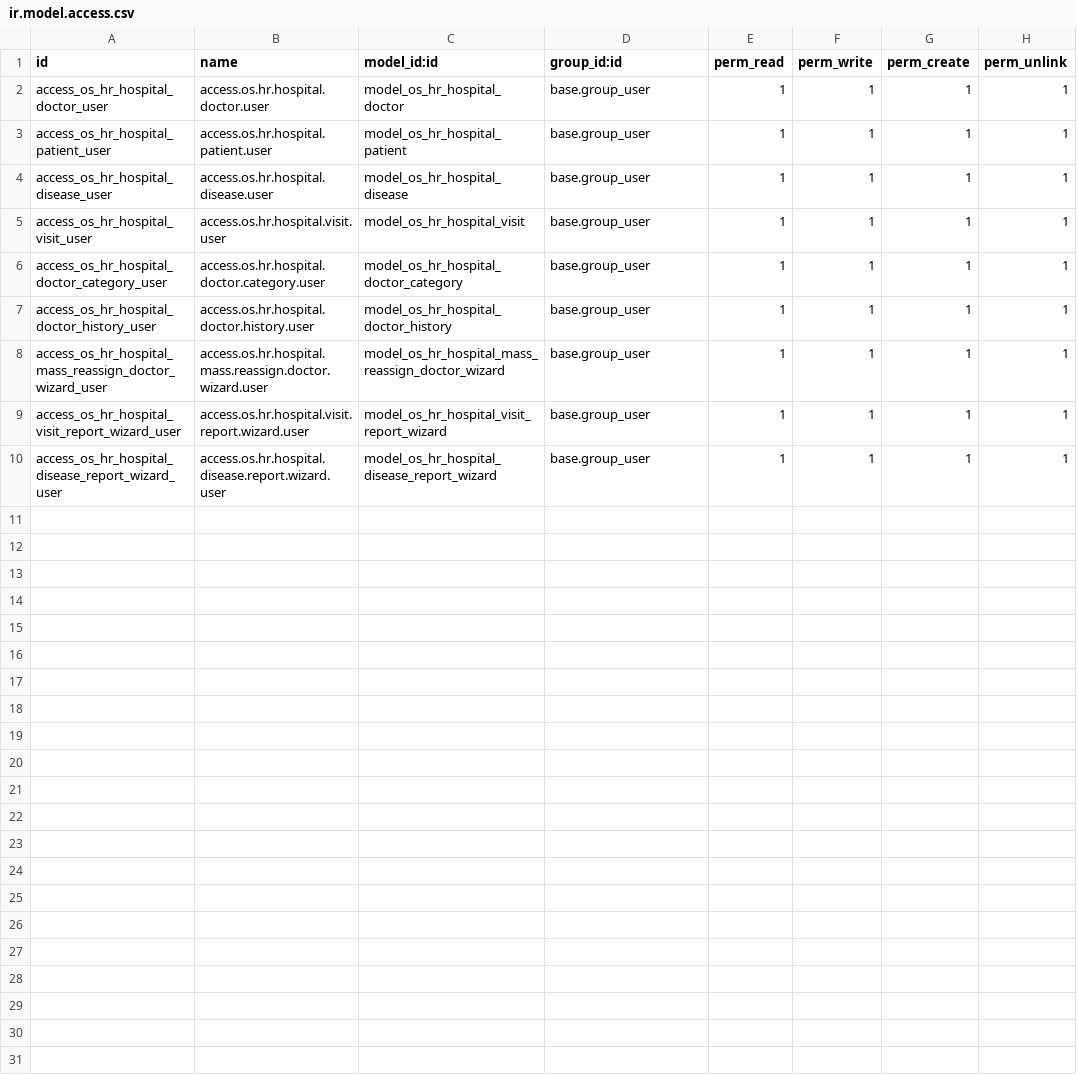
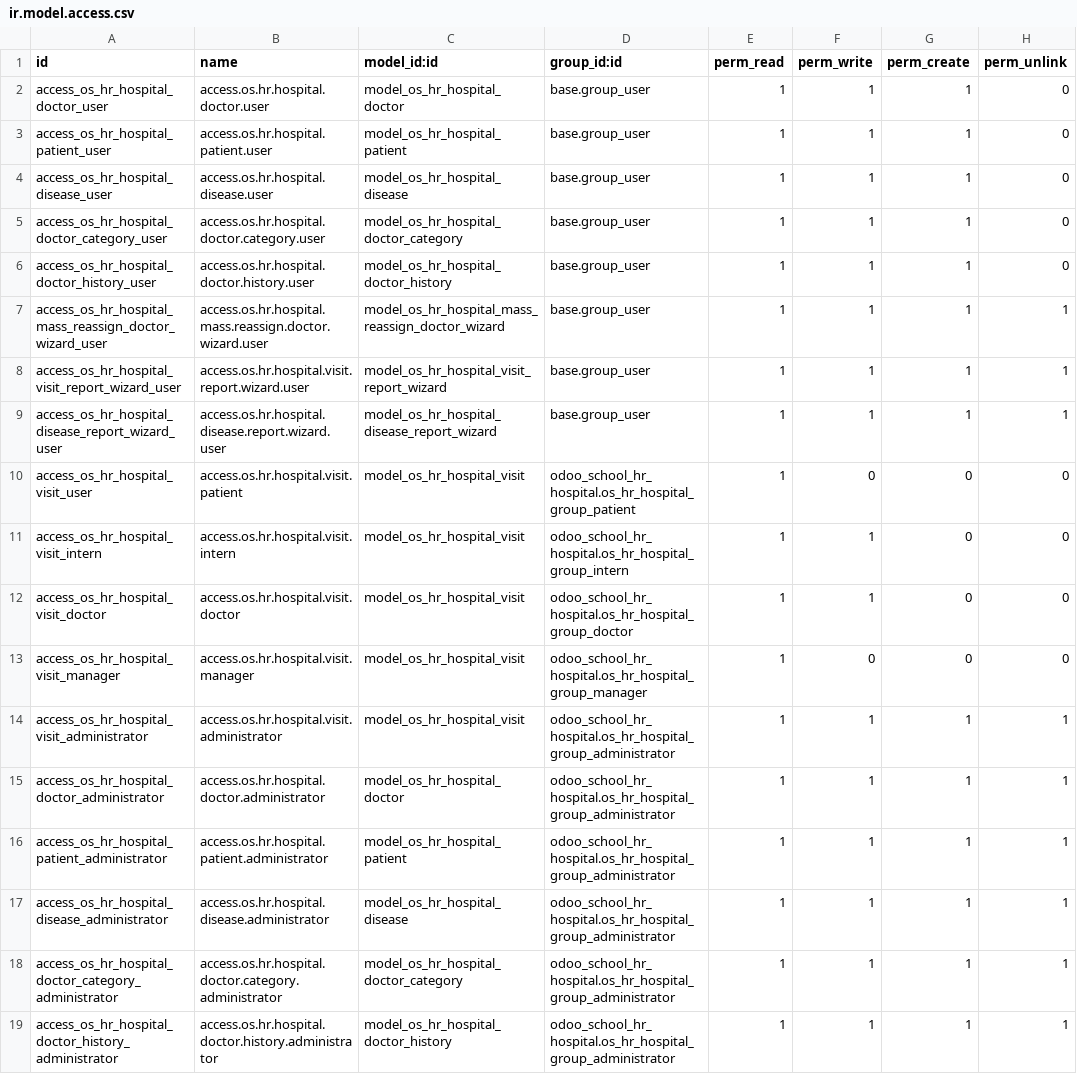
Before and after one commit to babulaivwork/OdooSchool_babula_iv, a CSV file: odoo_school_hr_hospital/security/ir.model.access.csv, drawn as a sheet.

Commit message:
feat: Implement lesson 6 security, translations, and tests

```diff
--- a/odoo_school_hr_hospital/security/ir.model.access.csv
+++ b/odoo_school_hr_hospital/security/ir.model.access.csv
@@ -1,8 +1,7 @@
 id,name,model_id:id,group_id:id,perm_read,perm_write,perm_create,perm_unlink
-access_os_hr_hospital_doctor_user,access.os.hr.hospital.doctor.user,model_os_hr_hospital_doctor,base.group_user,1,1,1,1
-access_os_hr_hospital_patient_user,access.os.hr.hospital.patient.user,model_os_hr_hospital_patient,base.group_user,1,1,1,1
-access_os_hr_hospital_disease_user,access.os.hr.hospital.disease.user,model_os_hr_hospital_disease,base.group_user,1,1,1,1
-access_os_hr_hospital_visit_user,access.os.hr.hospital.visit.user,model_os_hr_hospital_visit,base.group_user,1,1,1,1
-access_os_hr_hospital_doctor_category_user,access.os.hr.hospital.doctor.category.user,model_os_hr_hospital_doctor_category,base.group_user,1,1,1,1
-access_os_hr_hospital_doctor_history_user,access.os.hr.hospital.doctor.history.user,model_os_hr_hospital_doctor_history,base.group_user,1,1,1,1
+access_os_hr_hospital_doctor_user,access.os.hr.hospital.doctor.user,model_os_hr_hospital_doctor,base.group_user,1,1,1,0
+access_os_hr_hospital_patient_user,access.os.hr.hospital.patient.user,model_os_hr_hospital_patient,base.group_user,1,1,1,0
+access_os_hr_hospital_disease_user,access.os.hr.hospital.disease.user,model_os_hr_hospital_disease,base.group_user,1,1,1,0
+access_os_hr_hospital_doctor_category_user,access.os.hr.hospital.doctor.category.user,model_os_hr_hospital_doctor_category,base.group_user,1,1,1,0
+access_os_hr_hospital_doctor_history_user,access.os.hr.hospital.doctor.history.user,model_os_hr_hospital_doctor_history,base.group_user,1,1,1,0
 access_os_hr_hospital_mass_reassign_doctor_wizard_user,access.os.hr.hospital.mass.reassign.doctor.wizard.user,model_os_hr_hospital_mass_reassign_doctor_wizard,base.group_user,1,1,1,1
@@ -10 +9,11 @@ access_os_hr_hospital_visit_report_wizard_user,access.os.hr.hospital.visit.repor
 access_os_hr_hospital_disease_report_wizard_user,access.os.hr.hospital.disease.report.wizard.user,model_os_hr_hospital_disease_report_wizard,base.group_user,1,1,1,1
+access_os_hr_hospital_visit_user,access.os.hr.hospital.visit.patient,model_os_hr_hospital_visit,odoo_school_hr_hospital.os_hr_hospital_group_patient,1,0,0,0
+access_os_hr_hospital_visit_intern,access.os.hr.hospital.visit.intern,model_os_hr_hospital_visit,odoo_school_hr_hospital.os_hr_hospital_group_intern,1,1,0,0
+access_os_hr_hospital_visit_doctor,access.os.hr.hospital.visit.doctor,model_os_hr_hospital_visit,odoo_school_hr_hospital.os_hr_hospital_group_doctor,1,1,0,0
+access_os_hr_hospital_visit_manager,access.os.hr.hospital.visit.manager,model_os_hr_hospital_visit,odoo_school_hr_hospital.os_hr_hospital_group_manager,1,0,0,0
+access_os_hr_hospital_visit_administrator,access.os.hr.hospital.visit.administrator,model_os_hr_hospital_visit,odoo_school_hr_hospital.os_hr_hospital_group_administrator,1,1,1,1
+access_os_hr_hospital_doctor_administrator,access.os.hr.hospital.doctor.administrator,model_os_hr_hospital_doctor,odoo_school_hr_hospital.os_hr_hospital_group_administrator,1,1,1,1
+access_os_hr_hospital_patient_administrator,access.os.hr.hospital.patient.administrator,model_os_hr_hospital_patient,odoo_school_hr_hospital.os_hr_hospital_group_administrator,1,1,1,1
+access_os_hr_hospital_disease_administrator,access.os.hr.hospital.disease.administrator,model_os_hr_hospital_disease,odoo_school_hr_hospital.os_hr_hospital_group_administrator,1,1,1,1
+access_os_hr_hospital_doctor_category_administrator,access.os.hr.hospital.doctor.category.administrator,model_os_hr_hospital_doctor_category,odoo_school_hr_hospital.os_hr_hospital_group_administrator,1,1,1,1
+access_os_hr_hospital_doctor_history_administrator,access.os.hr.hospital.doctor.history.administrator,model_os_hr_hospital_doctor_history,odoo_school_hr_hospital.os_hr_hospital_group_administrator,1,1,1,1
```
Also changed, not shown: 6 other files.
